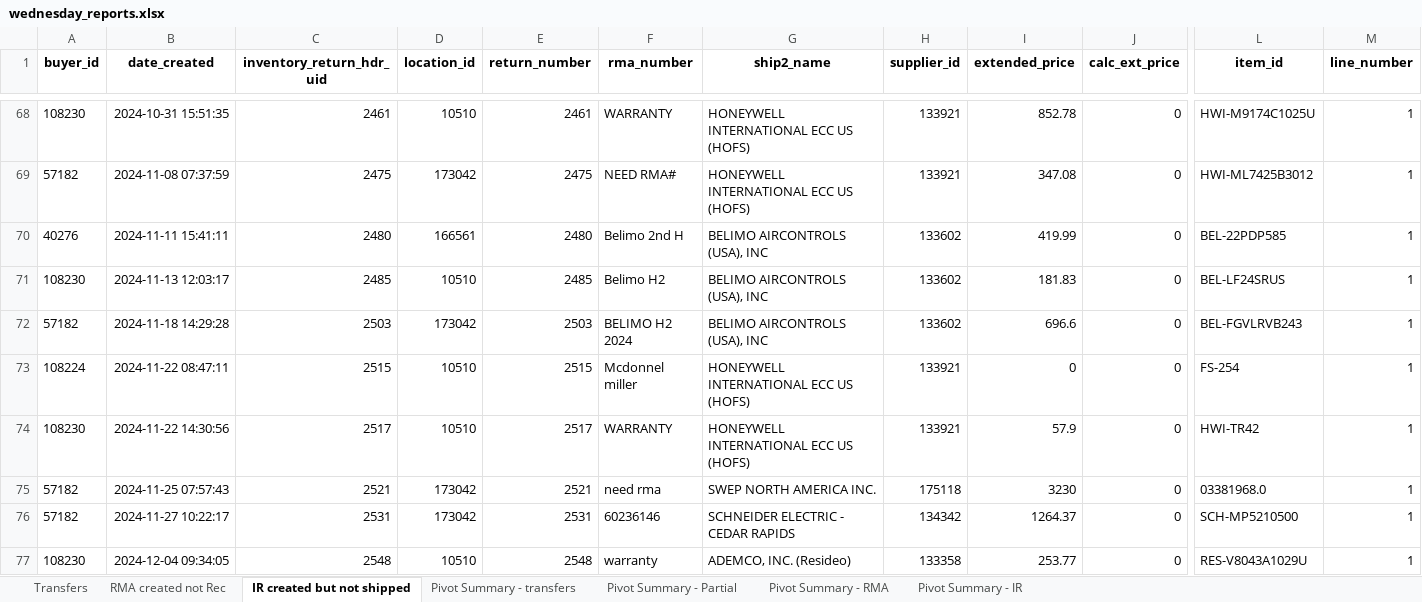
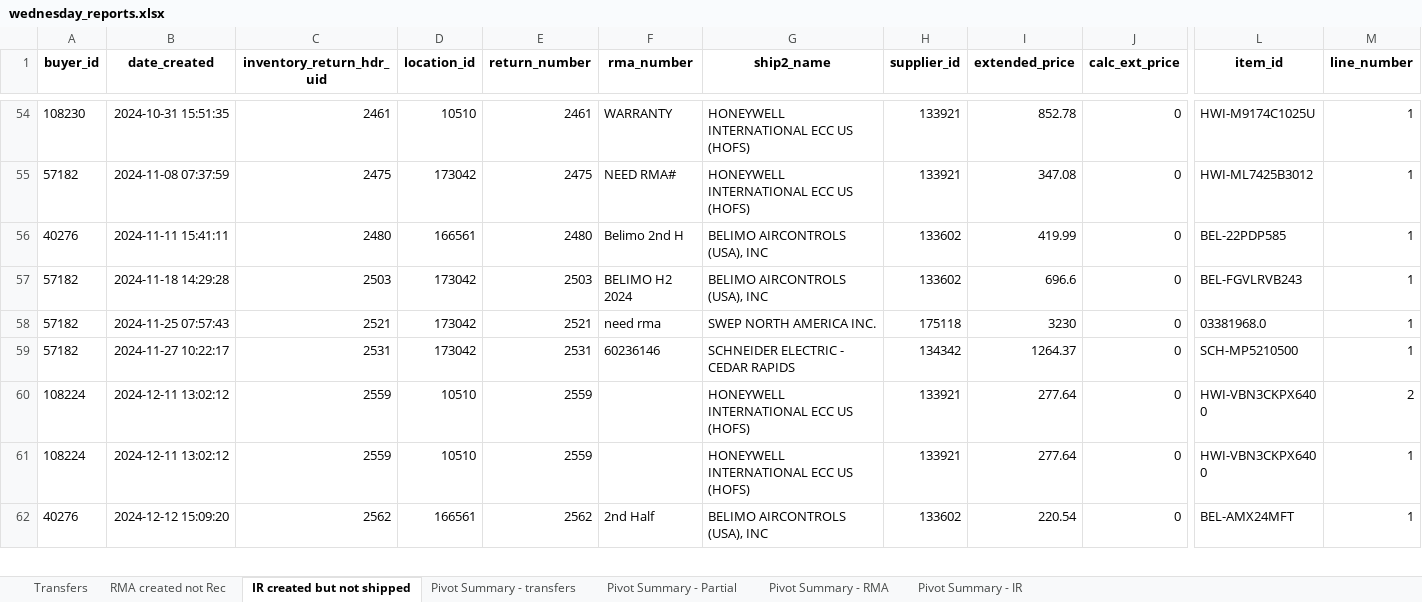
Before and after one commit to Mittuhl-bcs/Weekly_automations, an Excel workbook: wednesday_reports.xlsx, sheet IR created but not shipped, drawn as a sheet; only a part is shown, gaps mark what is left out; the shorter side is filled out with more unchanged rows; values as stored, in another font and other column widths than the file's, no borders; removed rows and columns are numbered as before the commit, all else as after; rows hold the shown columns only; the diff covers the shown part only; the diff names each change by its address in the sheet, - before the commit and + after, or states it on an @@ line.

```diff
--- a/wednesday_reports.xlsx (sheet IR created but not shipped)
+++ b/wednesday_reports.xlsx (sheet IR created but not shipped)
-row 71: 108230 | 2024-11-13 12:03:17 | 2485 | 10510 | 2485 | Belimo H2 | BELIMO AIRCONTROLS (USA), INC | 133602 | 181.83 | 0 | BEL-LF24SRUS | 1
-row 73: 108224 | 2024-11-22 08:47:11 | 2515 | 10510 | 2515 | Mcdonnel miller | HONEYWELL INTERNATIONAL ECC US (HOFS) | 133921 | 0 | 0 | FS-254 | 1
-row 74: 108230 | 2024-11-22 14:30:56 | 2517 | 10510 | 2517 | WARRANTY | HONEYWELL INTERNATIONAL ECC US (HOFS) | 133921 | 57.9 | 0 | HWI-TR42 | 1
-row 77: 108230 | 2024-12-04 09:34:05 | 2548 | 10510 | 2548 | warranty | ADEMCO, INC. (Resideo) | 133358 | 253.77 | 0 | RES-V8043A1029U | 1
```
Also changed, not shown: 3 added rows, 21 removed rows and 1 moved row elsewhere in this sheet, sheet Transfers, sheet RMA created not Rec, sheet Pivot Summary - transfers, sheet Pivot Summary - IR, sheet Pivot Summary - RMA, sheet Pivot Summary - Partial, 13 other files.
